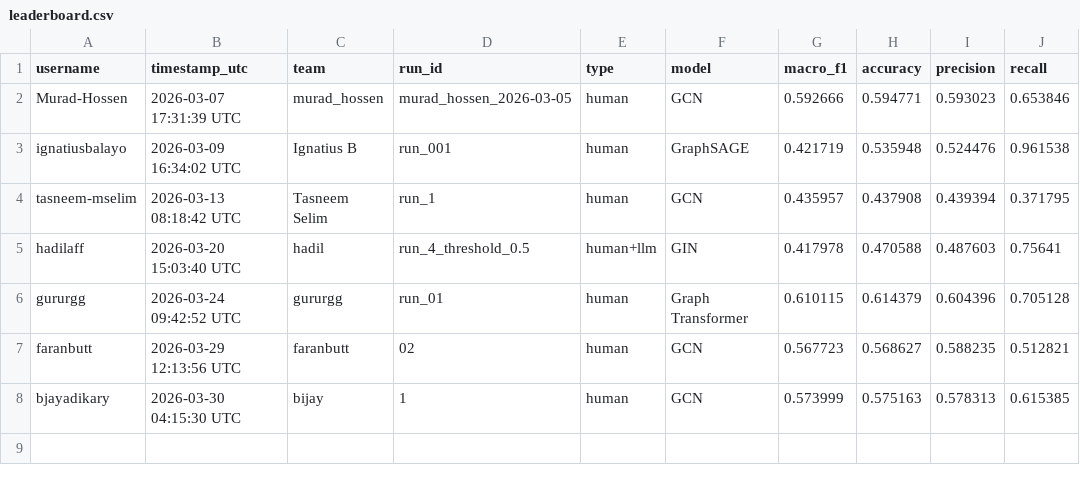
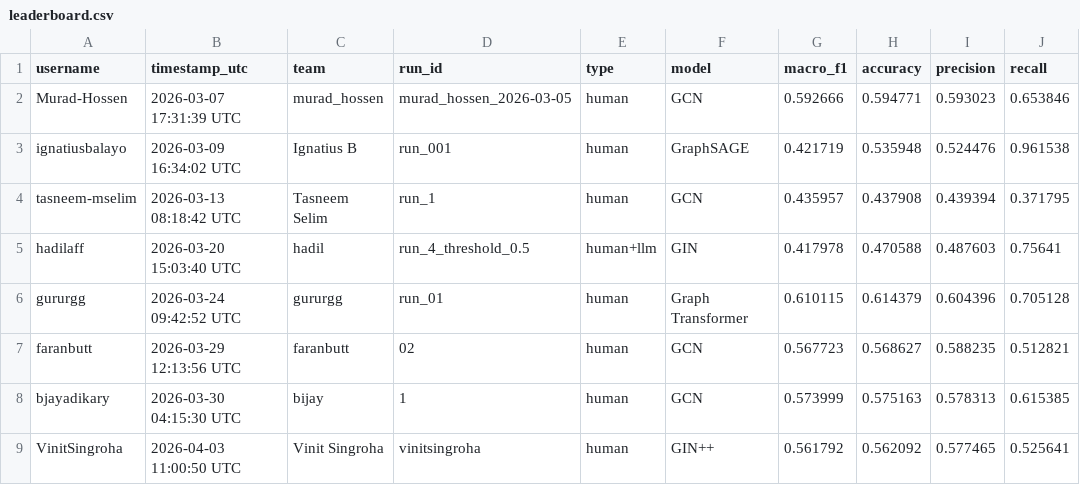
Before and after one commit to samuelmatia/Graph4ASD-Challenge, a CSV file: leaderboard/leaderboard.csv, drawn as a sheet; the diff names each change by its address in the sheet, - before the commit and + after, or states it on an @@ line.

Commit message:
Update leaderboard

```diff
--- a/leaderboard/leaderboard.csv
+++ b/leaderboard/leaderboard.csv
+row 9: VinitSingroha | 2026-04-03 11:00:50 UTC | Vinit Singroha | vinitsingroha | human | GIN++ | 0.561792 | 0.562092 | 0.577465 | 0.525641
```
Also changed, not shown: 1 other file.
